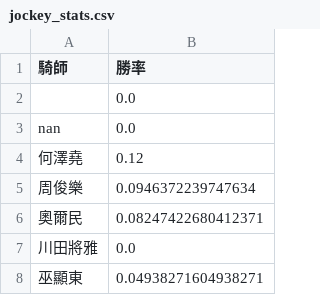
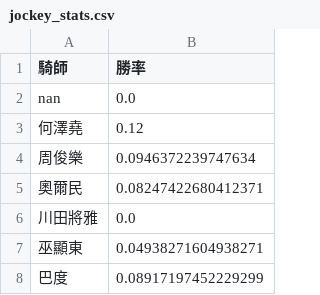
Before and after one commit to PenguinKly/Horse_Predict, a CSV file: jockey_stats.csv, drawn as a sheet; only a part is shown; the shorter side is filled out with more unchanged rows.

```diff
--- a/jockey_stats.csv
+++ b/jockey_stats.csv
@@ -1,3 +1,2 @@
 騎師,勝率
-,0.0
 nan,0.0
```
Also changed, not shown: trainer_stats.csv, 3 other files.
